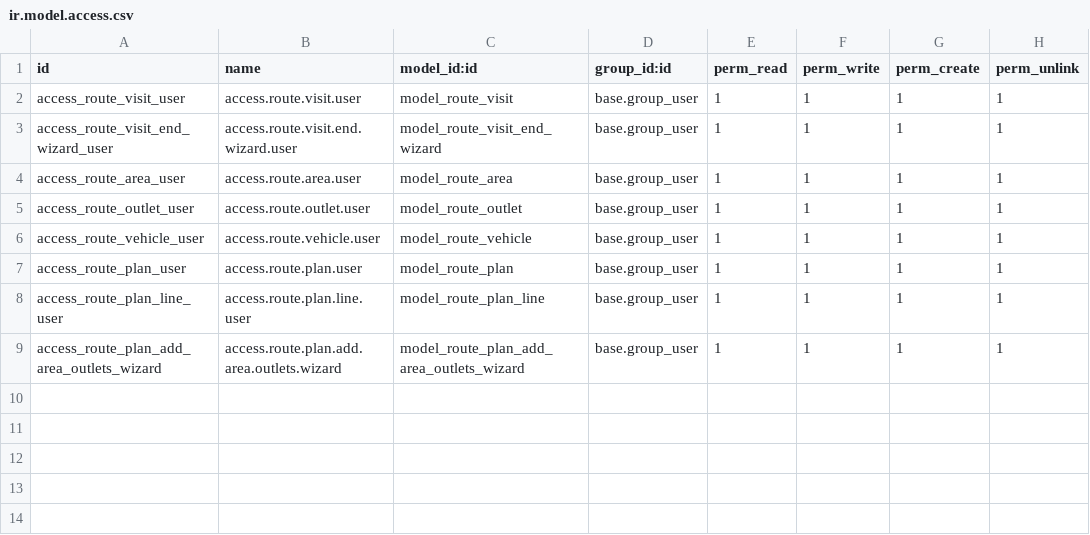
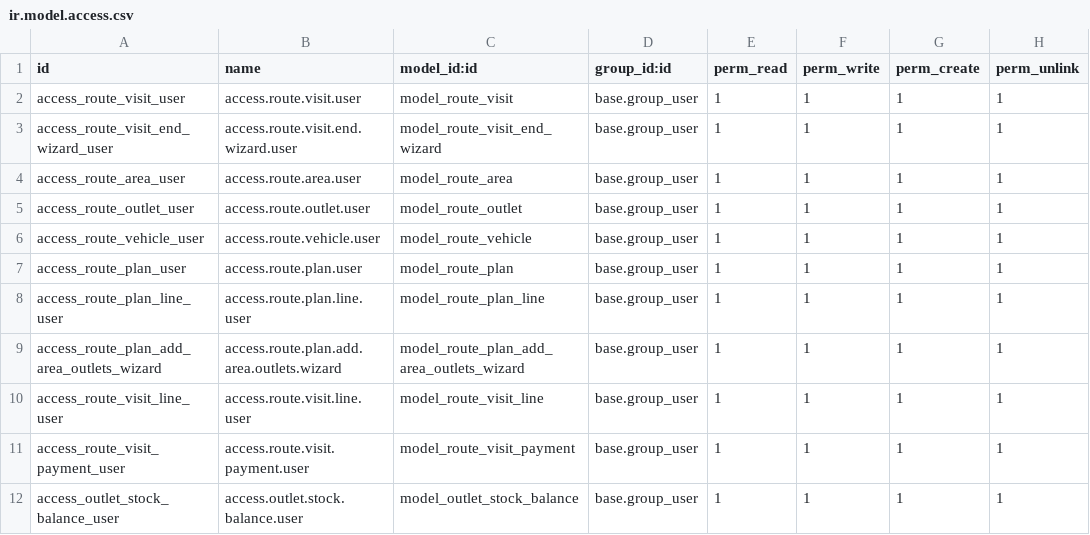
Before and after one commit to yfayed2006/Turkish-Elit, a CSV file: addons/route_core/security/ir.model.access.csv, drawn as a sheet.

Commit message:
Update ir.model.access.csv

```diff
--- a/addons/route_core/security/ir.model.access.csv
+++ b/addons/route_core/security/ir.model.access.csv
@@ -9 +9,4 @@ access_route_plan_line_user,access.route.plan.line.user,model_route_plan_line,ba
 access_route_plan_add_area_outlets_wizard,access.route.plan.add.area.outlets.wizard,model_route_plan_add_area_outlets_wizard,base.group_user,1,1,1,1
+access_route_visit_line_user,access.route.visit.line.user,model_route_visit_line,base.group_user,1,1,1,1
+access_route_visit_payment_user,access.route.visit.payment.user,model_route_visit_payment,base.group_user,1,1,1,1
+access_outlet_stock_balance_user,access.outlet.stock.balance.user,model_outlet_stock_balance,base.group_user,1,1,1,1
```
